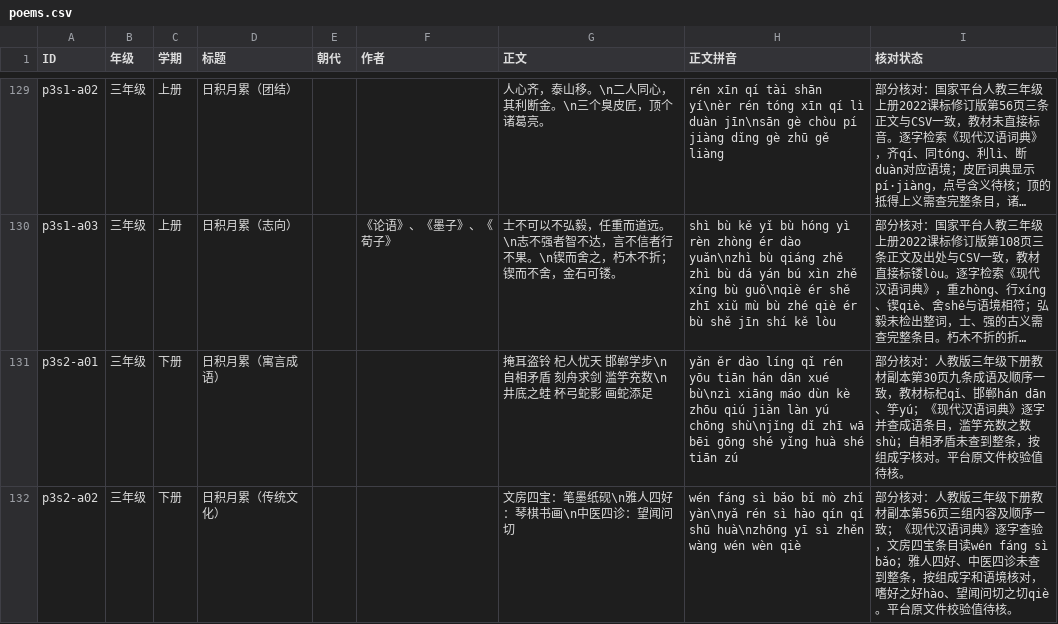
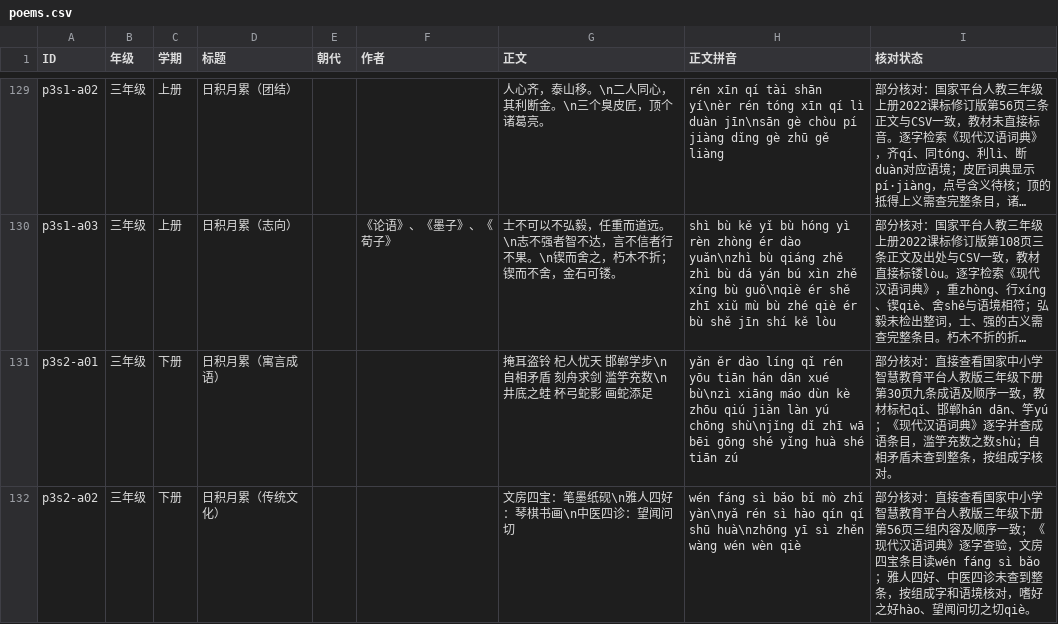
Before and after one commit to meta-learning-lab/rijiyuelei, a CSV file: dist/poems.csv, drawn as a sheet; only a part is shown, gaps mark what is left out; long unchanged cells end in …; the diff covers the shown part only; the diff names each change by its address in the sheet, - before the commit and + after, or states it on an @@ line.

```diff
--- a/dist/poems.csv
+++ b/dist/poems.csv
-I131 (核对状态): …分核对：人教版三年级下册教材副本第30页九条成语及顺序一致，教材标杞qǐ、邯郸hán dān、竽yú；《现代汉语词典》逐字并查成语条目，滥竽充数之数shù；自相矛盾未查到整条，按组成字核对。平台原文件校验值待核。
+I131 (核对状态): …分核对：直接查看国家中小学智慧教育平台人教版三年级下册第30页九条成语及顺序一致，教材标杞qǐ、邯郸hán dān、竽yú；《现代汉语词典》逐字并查成语条目，滥竽充数之数shù；自相矛盾未查到整条，按组成字核对。
-I132 (核对状态): …分核对：人教版三年级下册教材副本第56页三组内容及顺序一致；《现代汉语词典》逐字查验，文房四宝条目读wén fáng sì bǎo；雅人四好、中医四诊未查到整条，按组成字和语境核对，嗜好之好hào、望闻问切之切qiè。平台原文件校验值待核。
+I132 (核对状态): …分核对：直接查看国家中小学智慧教育平台人教版三年级下册第56页三组内容及顺序一致；《现代汉语词典》逐字查验，文房四宝条目读wén fáng sì bǎo；雅人四好、中医四诊未查到整条，按组成字和语境核对，嗜好之好hào、望闻问切之切qiè。
```
Also changed, not shown: 4 edited cells elsewhere in this file, dist/words.csv.
